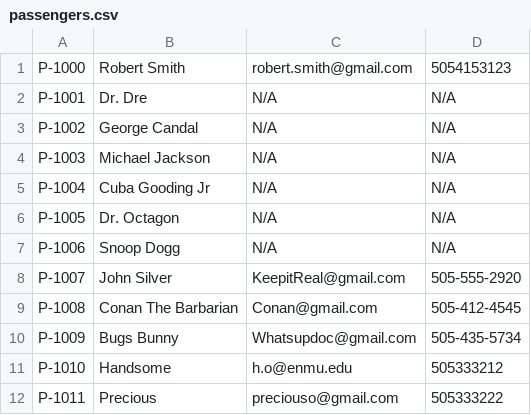
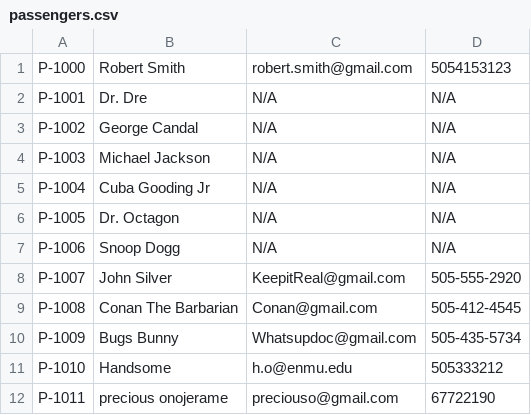
Before and after one commit to adrian3092/CS234_BusTicketManagementSystem, a CSV file: Stage 4/data/passengers.csv, drawn as a sheet.

```diff
--- a/Stage 4/data/passengers.csv
+++ b/Stage 4/data/passengers.csv
@@ -11,2 +11,2 @@ P-1009,Bugs Bunny,Whatsupdoc@gmail.com,505-435-5734
 P-1010,Handsome,h.o@enmu.edu,505333212
-P-1011,Precious,preciouso@gmail.com,505333222
+P-1011,precious onojerame,preciouso@gmail.com,67722190
```
Also changed, not shown: Stage 4/data/logins.csv, Stage 4/data/payments.csv, 4 other files.
